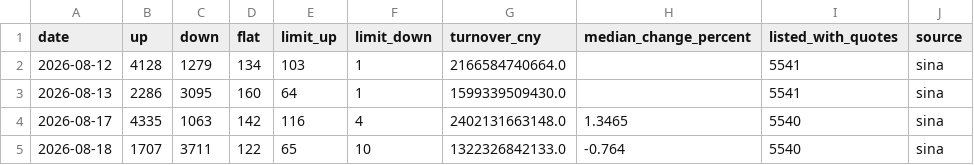
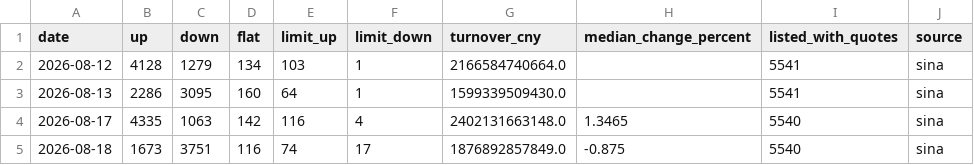
Before and after one commit to magennnb-png/a-share-market-snapshot, a CSV file: data/history/market_breadth_daily.csv, drawn as a sheet; only a part is shown; the diff names each change by its address in the sheet, - before the commit and + after, or states it on an @@ line.

```diff
--- a/data/history/market_breadth_daily.csv
+++ b/data/history/market_breadth_daily.csv
-B5 (up): 1707
+B5 (up): 1673
-C5 (down): 3711
+C5 (down): 3751
-D5 (flat): 122
+D5 (flat): 116
-E5 (limit_up): 65
+E5 (limit_up): 74
-F5 (limit_down): 10
+F5 (limit_down): 17
-G5 (turnover_cny): 1322326842133.0
+G5 (turnover_cny): 1876892857849.0
-H5 (median_change_percent): -0.764
+H5 (median_change_percent): -0.875
```
Also changed, not shown: data/history/indices_daily.csv, data/history/rotation_daily.csv, 13 other files.
